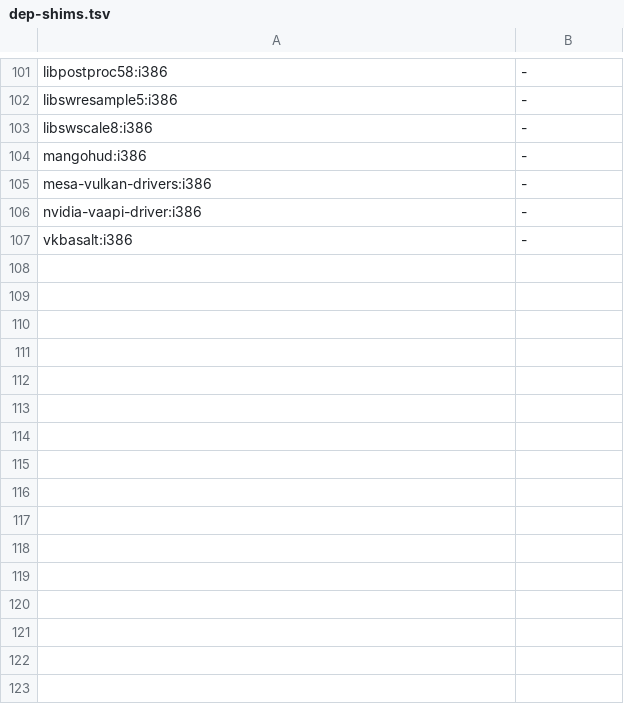
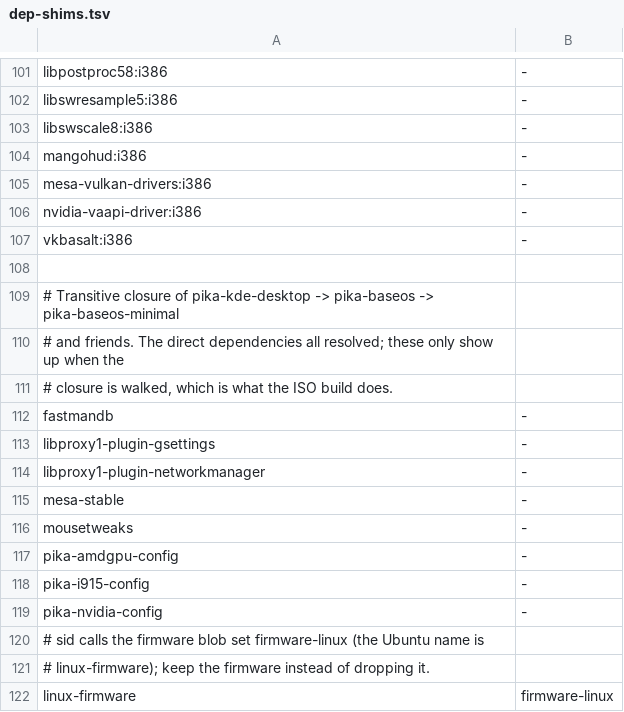
Before and after one commit to floatingskies/pikaos-v2, a TSV file: v2/ci/dep-shims.tsv, drawn as a sheet; only a part is shown, gaps mark what is left out.

Commit message:
v2: shim the transitive pika-baseos closure so the ISO installs
The full ISO build died with "pika-baseos-minimal:amd64 Depends fastmandb but
none of the choices are installable", reached through
pika-kde-desktop -> pika-baseos -> pika-baseos-minimal. The long list of "but it
is not going to be installed" lines above it (qt6, udev, wget, zenity,
xserver-xorg, ...) was one aborted resolution, not forty problems.

My earlier validation only walked the direct dependencies of the packages named
in PIKA_PKGS, which reported zero missing and still let this through: the
failure is three levels deep inside packages that live in this repository's own
pool. Walking the closure over the built repository finds nine names sid does
not have.

  fastmandb, pika-amdgpu-config, pika-i915-config, pika-nvidia-config  PikaOS only
  mesa-stable                                                     CachyOS
  mousetweaks, libproxy1-plugin-gsettings, libproxy1-plugin-networkmanager
  linux-firmware -> firmware-linux          sid's name for the firmware set

Dropped the first eight, renamed the firmware one so the blobs still ship rather
than being lost with the dependency. After the change the closure resolves with
zero names missing from sid.

The cache fingerprint already hashes dep-shims.tsv, so this invalidates every
package build automatically: the shims are applied to debian/control before
dpkg-buildpackage runs, and the previously built debs still carry the old
dependencies.

```diff
--- a/v2/ci/dep-shims.tsv
+++ b/v2/ci/dep-shims.tsv
@@ -107 +107,16 @@ nvidia-vaapi-driver:i386	-
 vkbasalt:i386	-
+
+# Transitive closure of pika-kde-desktop -> pika-baseos -> pika-baseos-minimal
+# and friends. The direct dependencies all resolved; these only show up when the
+# closure is walked, which is what the ISO build does.
+fastmandb	-
+libproxy1-plugin-gsettings	-
+libproxy1-plugin-networkmanager	-
+mesa-stable	-
+mousetweaks	-
+pika-amdgpu-config	-
+pika-i915-config	-
+pika-nvidia-config	-
+# sid calls the firmware blob set firmware-linux (the Ubuntu name is
+# linux-firmware); keep the firmware instead of dropping it.
+linux-firmware	firmware-linux
```
